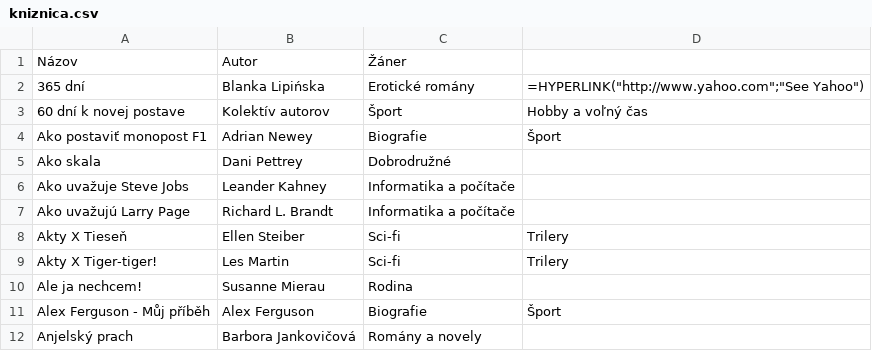
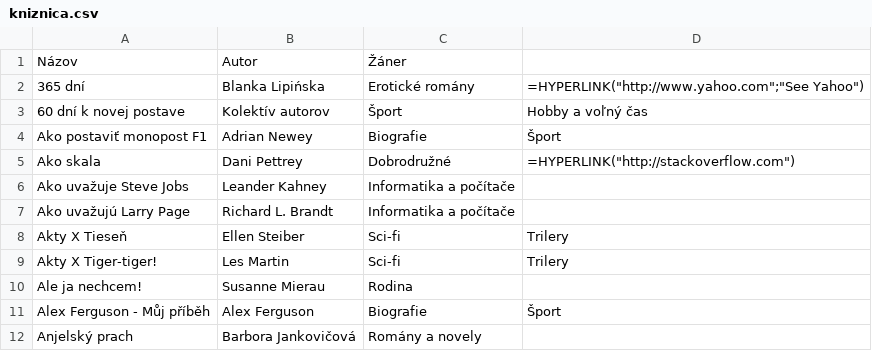
Before and after one commit to misko0709/misko0709.github.io, a CSV file: data/kniznica.csv, drawn as a sheet; only a part is shown.

Commit message:
Update kniznica.csv

```diff
--- a/data/kniznica.csv
+++ b/data/kniznica.csv
@@ -4,3 +4,3 @@ Názov,Autor,Žáner,
 Ako postaviť monopost F1,Adrian Newey,Biografie ,Šport
-Ako skala,Dani Pettrey,Dobrodružné ,
+Ako skala,Dani Pettrey,Dobrodružné ,=HYPERLINK("http://stackoverflow.com")
 Ako uvažuje Steve Jobs,Leander Kahney,Informatika a počítače ,
```
